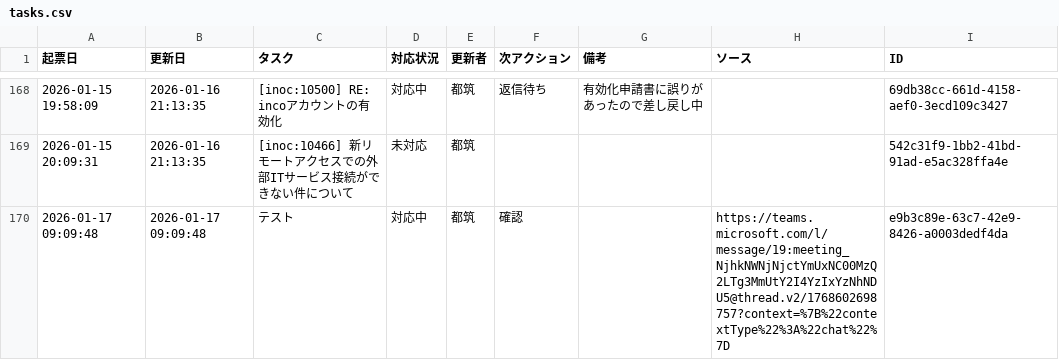
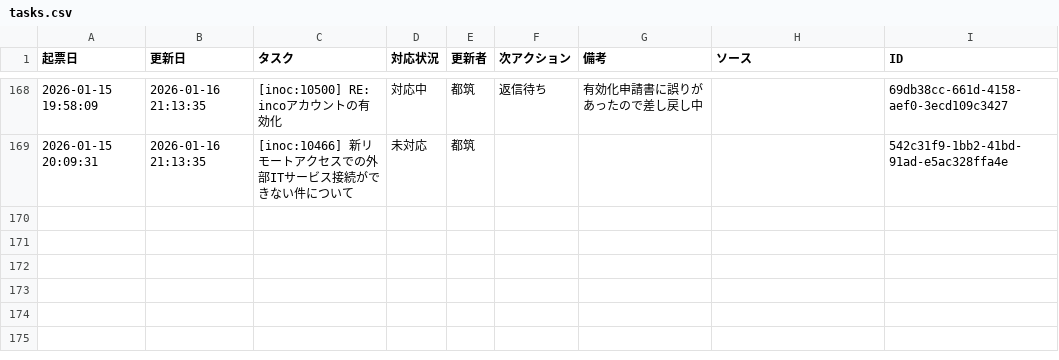
Before and after one commit to weakest4me/taskboard-streamlit, a CSV file: tasks.csv, drawn as a sheet; only a part is shown, gaps mark what is left out; the diff names each change by its address in the sheet, - before the commit and + after, or states it on an @@ line.

Commit message:
Update tasks.csv from Streamlit app (2026-01-17 09:11:20 JST)

```diff
--- a/tasks.csv
+++ b/tasks.csv
-row 170: 2026-01-17 09:09:48 | 2026-01-17 09:09:48 | テスト | 対応中 | 都筑 | 確認 |  | https://teams.microsoft.com/l/message/19:meeting_NjhkNWNjNjctYmUxNC00MzQ2LTg3MmUtY2I4YzIxYzNhNDU5@thread.v2/1768602698757?context=%7B%22contextType%22%3A%22chat%22%7D | e9b3c89e-63c7-42e9-8426-a0003dedf4da
```
